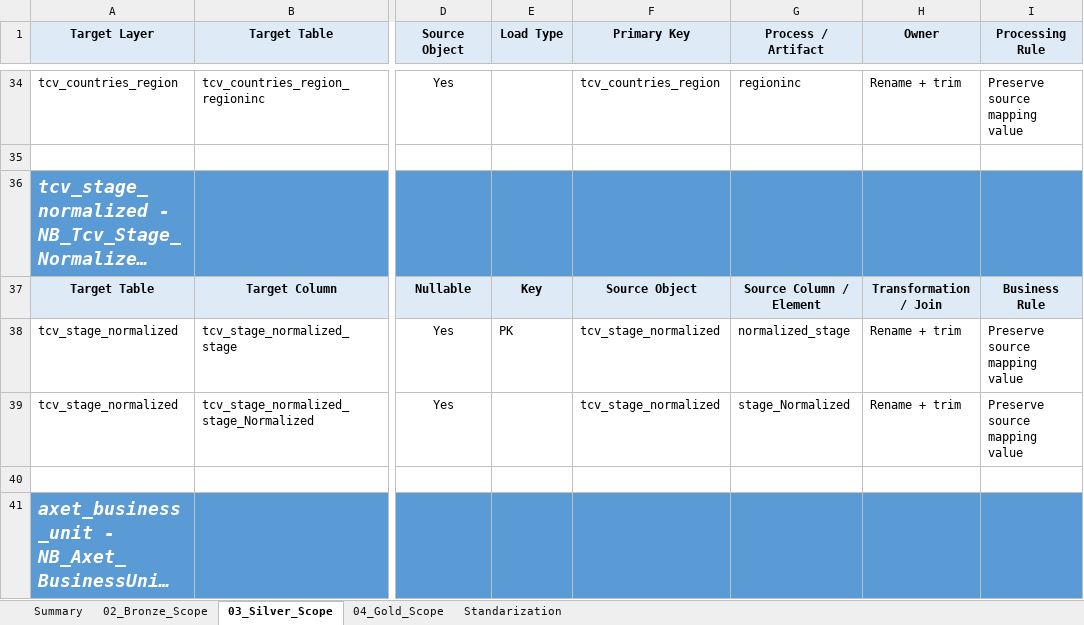
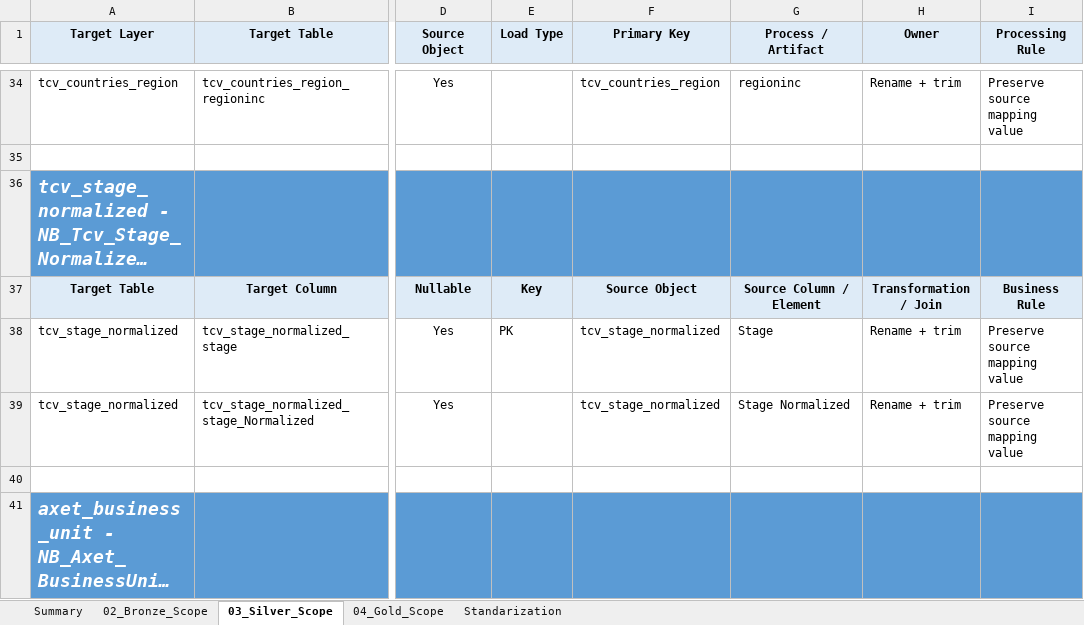
Before and after one commit to axatar11/fabric, an Excel workbook: specs/Reference tables Scope Document.xlsx, sheet 03_Silver_Scope, drawn as a sheet; only a part is shown, gaps mark what is left out; long unchanged cells end in …; values as stored, in another font and other column widths than the file's, no borders; the diff names each change by its address in the sheet, - before the commit and + after, or states it on an @@ line.

```diff
--- a/specs/Reference tables Scope Document.xlsx (sheet 03_Silver_Scope)
+++ b/specs/Reference tables Scope Document.xlsx (sheet 03_Silver_Scope)
-G38 (Process / Artifact): normalized_stage
+G38 (Process / Artifact): Stage
-G39 (Process / Artifact): stage_Normalized
+G39 (Process / Artifact): Stage Normalized
```
Also changed, not shown: 1 other file.
